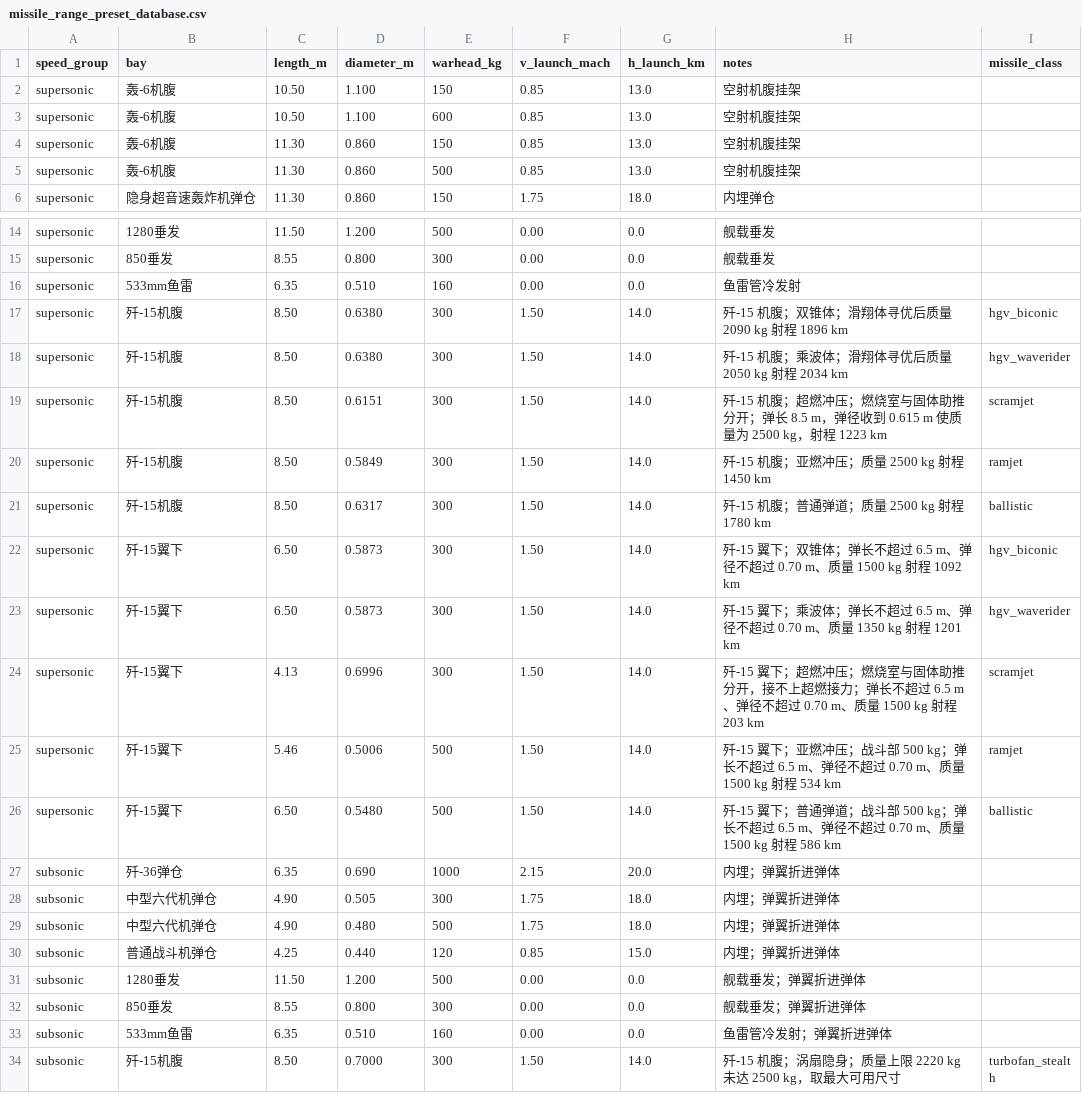
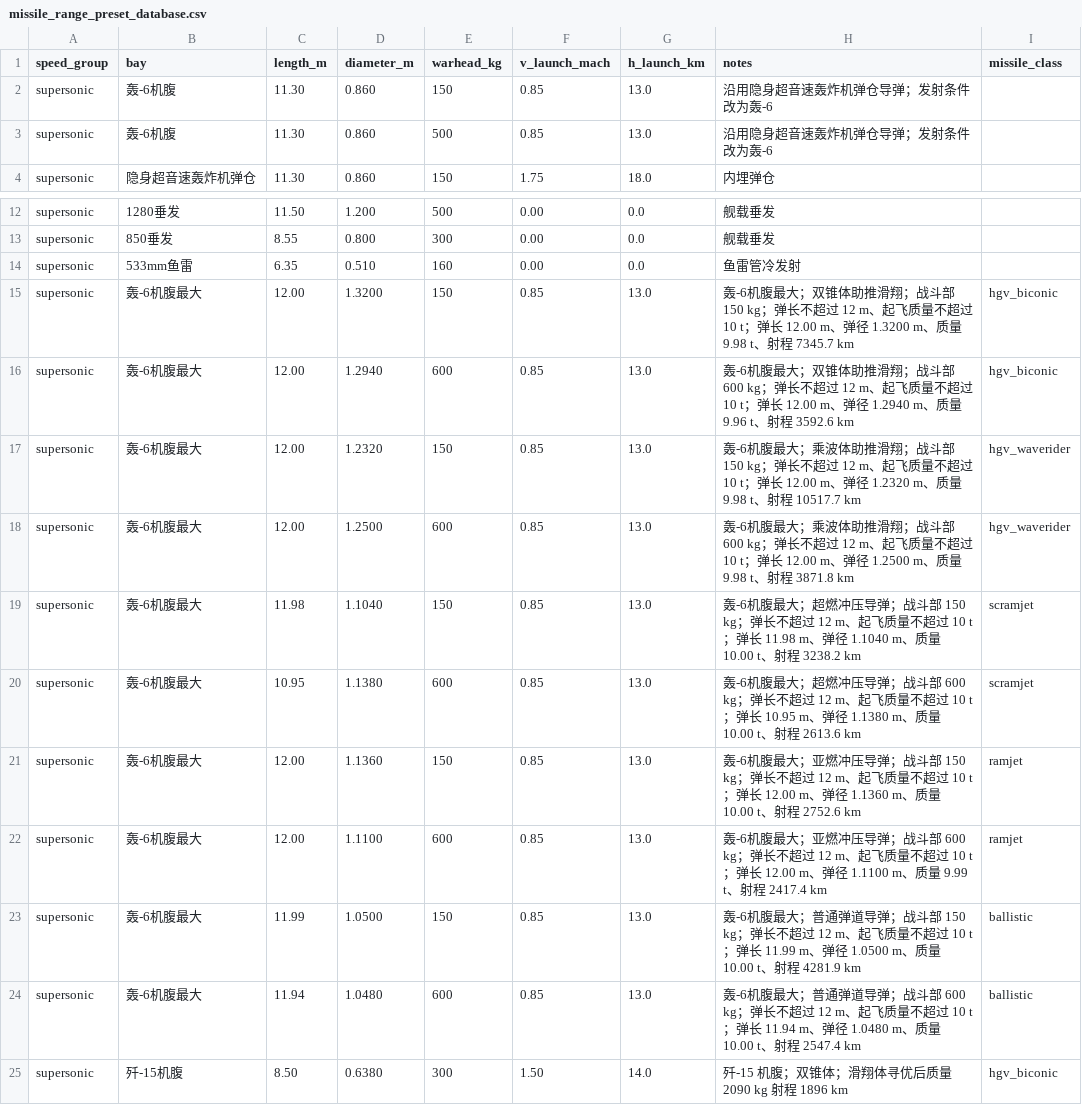
Before and after one commit to xtxsinan-lgtm/military_simulators, a CSV file: data/missile_range_preset_database.csv, drawn as a sheet; only a part is shown, gaps mark what is left out; the shorter side is filled out with more unchanged rows.

```diff
--- a/data/missile_range_preset_database.csv
+++ b/data/missile_range_preset_database.csv
@@ -1,6 +1,4 @@
 speed_group,bay,length_m,diameter_m,warhead_kg,v_launch_mach,h_launch_km,notes,missile_class
-supersonic,轰-6机腹,10.50,1.100,150,0.85,13.0,空射机腹挂架,
-supersonic,轰-6机腹,10.50,1.100,600,0.85,13.0,空射机腹挂架,
-supersonic,轰-6机腹,11.30,0.860,150,0.85,13.0,空射机腹挂架,
-supersonic,轰-6机腹,11.30,0.860,500,0.85,13.0,空射机腹挂架,
+supersonic,轰-6机腹,11.30,0.860,150,0.85,13.0,沿用隐身超音速轰炸机弹仓导弹；发射条件改为轰-6,
+supersonic,轰-6机腹,11.30,0.860,500,0.85,13.0,沿用隐身超音速轰炸机弹仓导弹；发射条件改为轰-6,
 supersonic,隐身超音速轰炸机弹仓,11.30,0.860,150,1.75,18.0,内埋弹仓,
@@ -16,2 +14,12 @@ supersonic,850垂发,8.55,0.800,300,0.00,0.0,舰载垂发,
 supersonic,533mm鱼雷,6.35,0.510,160,0.00,0.0,鱼雷管冷发射,
+supersonic,轰-6机腹最大,12.00,1.3200,150,0.85,13.0,轰-6机腹最大；双锥体助推滑翔；战斗部 150 kg；弹长不超过 12 m、起飞质量不超过 10 t；弹长 12.00 m、弹径 1.3200 m、质量 9.98 t、射程 7345.7 km,hgv_biconic
+supersonic,轰-6机腹最大,12.00,1.2940,600,0.85,13.0,轰-6机腹最大；双锥体助推滑翔；战斗部 600 kg；弹长不超过 12 m、起飞质量不超过 10 t；弹长 12.00 m、弹径 1.2940 m、质量 9.96 t、射程 3592.6 km,hgv_biconic
+supersonic,轰-6机腹最大,12.00,1.2320,150,0.85,13.0,轰-6机腹最大；乘波体助推滑翔；战斗部 150 kg；弹长不超过 12 m、起飞质量不超过 10 t；弹长 12.00 m、弹径 1.2320 m、质量 9.98 t、射程 10517.7 km,hgv_waverider
+supersonic,轰-6机腹最大,12.00,1.2500,600,0.85,13.0,轰-6机腹最大；乘波体助推滑翔；战斗部 600 kg；弹长不超过 12 m、起飞质量不超过 10 t；弹长 12.00 m、弹径 1.2500 m、质量 9.98 t、射程 3871.8 km,hgv_waverider
+supersonic,轰-6机腹最大,11.98,1.1040,150,0.85,13.0,轰-6机腹最大；超燃冲压导弹；战斗部 150 kg；弹长不超过 12 m、起飞质量不超过 10 t；弹长 11.98 m、弹径 1.1040 m、质量 10.00 t、射程 3238.2 km,scramjet
+supersonic,轰-6机腹最大,10.95,1.1380,600,0.85,13.0,轰-6机腹最大；超燃冲压导弹；战斗部 600 kg；弹长不超过 12 m、起飞质量不超过 10 t；弹长 10.95 m、弹径 1.1380 m、质量 10.00 t、射程 2613.6 km,scramjet
+supersonic,轰-6机腹最大,12.00,1.1360,150,0.85,13.0,轰-6机腹最大；亚燃冲压导弹；战斗部 150 kg；弹长不超过 12 m、起飞质量不超过 10 t；弹长 12.00 m、弹径 1.1360 m、质量 10.00 t、射程 2752.6 km,ramjet
+supersonic,轰-6机腹最大,12.00,1.1100,600,0.85,13.0,轰-6机腹最大；亚燃冲压导弹；战斗部 600 kg；弹长不超过 12 m、起飞质量不超过 10 t；弹长 12.00 m、弹径 1.1100 m、质量 9.99 t、射程 2417.4 km,ramjet
+supersonic,轰-6机腹最大,11.99,1.0500,150,0.85,13.0,轰-6机腹最大；普通弹道导弹；战斗部 150 kg；弹长不超过 12 m、起飞质量不超过 10 t；弹长 11.99 m、弹径 1.0500 m、质量 10.00 t、射程 4281.9 km,ballistic
+supersonic,轰-6机腹最大,11.94,1.0480,600,0.85,13.0,轰-6机腹最大；普通弹道导弹；战斗部 600 kg；弹长不超过 12 m、起飞质量不超过 10 t；弹长 11.94 m、弹径 1.0480 m、质量 10.00 t、射程 2547.4 km,ballistic
 supersonic,歼-15机腹,8.50,0.6380,300,1.50,14.0,歼-15 机腹；双锥体；滑翔体寻优后质量 2090 kg 射程 1896 km,hgv_biconic
```
Also changed, not shown: docs/py/data/missile_range_preset_database.csv, 10 other files.
